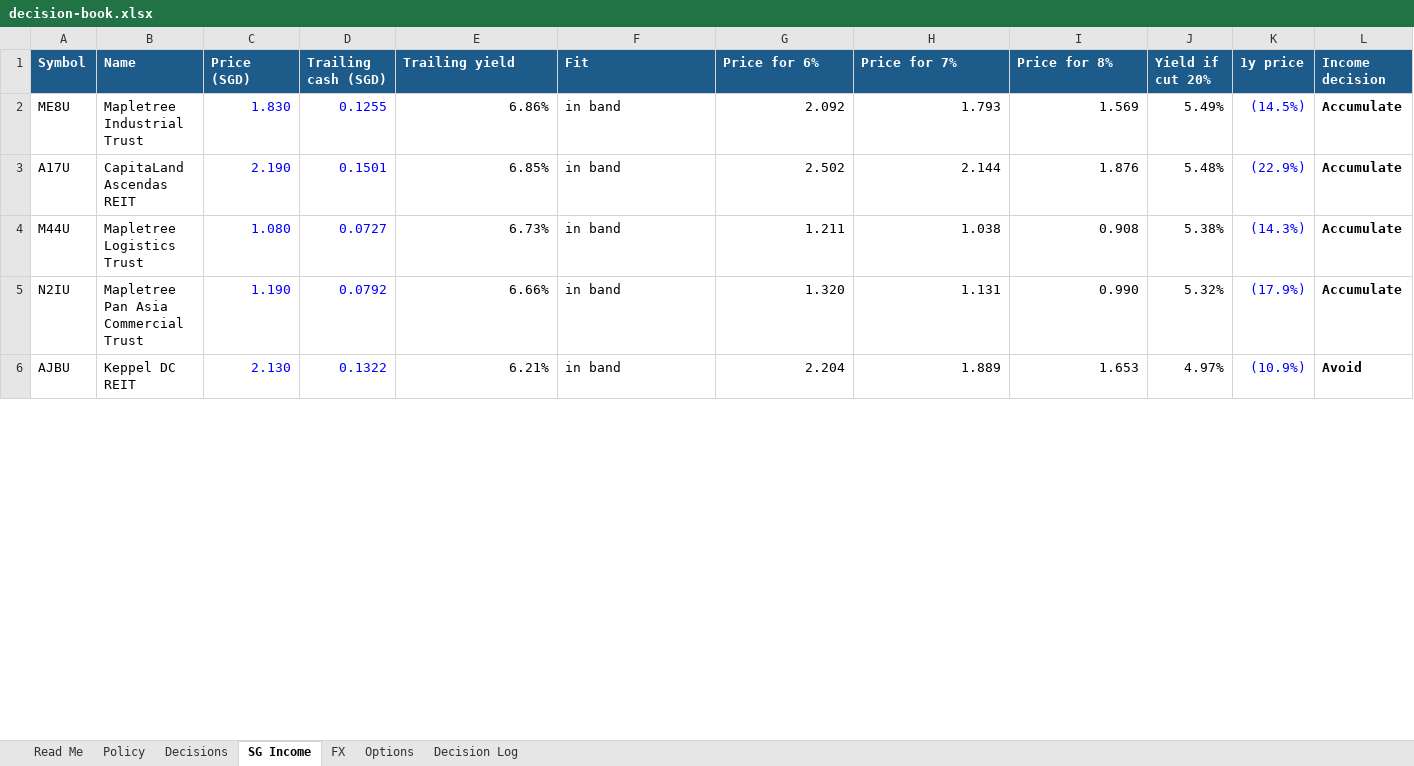
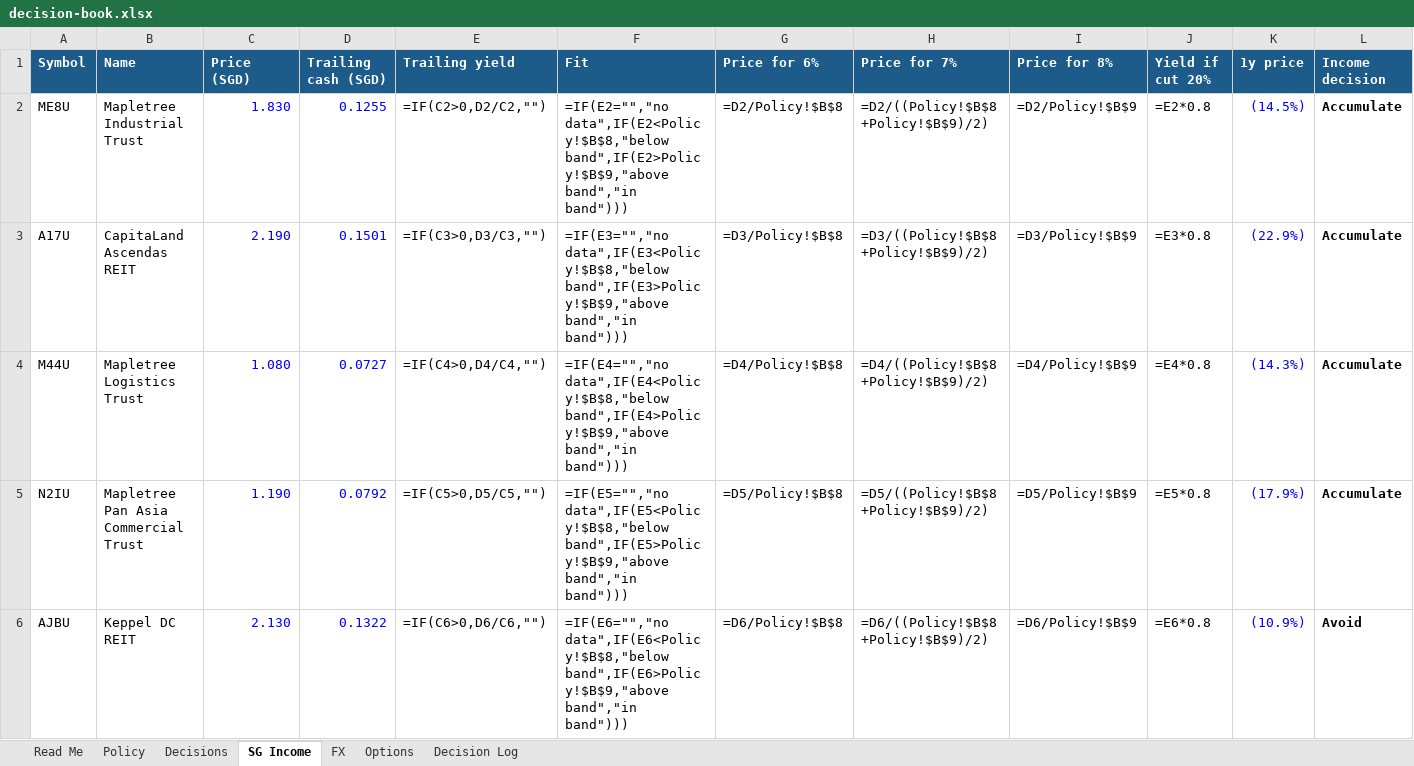
Before and after one commit to dickenschui/global-investment-analysis, an Excel workbook: reports/2026-10-11/decision-book.xlsx, sheet SG Income, drawn as a sheet; only a part is shown; values as stored, in another font and other column widths than the file's, no borders; formulas without a stored value are shown as written; the diff covers the shown part only; the diff names each change by its address in the sheet, - before the commit and + after, or states it on an @@ line.

```diff
--- a/reports/2026-10-11/decision-book.xlsx (sheet SG Income)
+++ b/reports/2026-10-11/decision-book.xlsx (sheet SG Income)
-E2 (Trailing yield): 6.86%
+E2 (Trailing yield): =IF(C2>0,D2/C2,"")
-F2 (Fit): in band
+F2 (Fit): =IF(E2="","no data",IF(E2<Policy!$B$8,"below band",IF(E2>Policy!$B$9,"above band","in band")))
-G2 (Price for 6%): 2.092
+G2 (Price for 6%): =D2/Policy!$B$8
-H2 (Price for 7%): 1.793
+H2 (Price for 7%): =D2/((Policy!$B$8+Policy!$B$9)/2)
-I2 (Price for 8%): 1.569
+I2 (Price for 8%): =D2/Policy!$B$9
-J2 (Yield if cut 20%): 5.49%
+J2 (Yield if cut 20%): =E2*0.8
-E3 (Trailing yield): 6.85%
+E3 (Trailing yield): =IF(C3>0,D3/C3,"")
-F3 (Fit): in band
+F3 (Fit): =IF(E3="","no data",IF(E3<Policy!$B$8,"below band",IF(E3>Policy!$B$9,"above band","in band")))
-G3 (Price for 6%): 2.502
+G3 (Price for 6%): =D3/Policy!$B$8
-H3 (Price for 7%): 2.144
+H3 (Price for 7%): =D3/((Policy!$B$8+Policy!$B$9)/2)
-I3 (Price for 8%): 1.876
+I3 (Price for 8%): =D3/Policy!$B$9
-J3 (Yield if cut 20%): 5.48%
+J3 (Yield if cut 20%): =E3*0.8
-E4 (Trailing yield): 6.73%
+E4 (Trailing yield): =IF(C4>0,D4/C4,"")
-F4 (Fit): in band
+F4 (Fit): =IF(E4="","no data",IF(E4<Policy!$B$8,"below band",IF(E4>Policy!$B$9,"above band","in band")))
-G4 (Price for 6%): 1.211
+G4 (Price for 6%): =D4/Policy!$B$8
-H4 (Price for 7%): 1.038
+H4 (Price for 7%): =D4/((Policy!$B$8+Policy!$B$9)/2)
-I4 (Price for 8%): 0.908
+I4 (Price for 8%): =D4/Policy!$B$9
-J4 (Yield if cut 20%): 5.38%
+J4 (Yield if cut 20%): =E4*0.8
-E5 (Trailing yield): 6.66%
+E5 (Trailing yield): =IF(C5>0,D5/C5,"")
-F5 (Fit): in band
+F5 (Fit): =IF(E5="","no data",IF(E5<Policy!$B$8,"below band",IF(E5>Policy!$B$9,"above band","in band")))
-G5 (Price for 6%): 1.320
+G5 (Price for 6%): =D5/Policy!$B$8
-H5 (Price for 7%): 1.131
+H5 (Price for 7%): =D5/((Policy!$B$8+Policy!$B$9)/2)
-I5 (Price for 8%): 0.990
+I5 (Price for 8%): =D5/Policy!$B$9
-J5 (Yield if cut 20%): 5.32%
+J5 (Yield if cut 20%): =E5*0.8
-E6 (Trailing yield): 6.21%
+E6 (Trailing yield): =IF(C6>0,D6/C6,"")
-F6 (Fit): in band
+F6 (Fit): =IF(E6="","no data",IF(E6<Policy!$B$8,"below band",IF(E6>Policy!$B$9,"above band","in band")))
-G6 (Price for 6%): 2.204
+G6 (Price for 6%): =D6/Policy!$B$8
-H6 (Price for 7%): 1.889
+H6 (Price for 7%): =D6/((Policy!$B$8+Policy!$B$9)/2)
-I6 (Price for 8%): 1.653
+I6 (Price for 8%): =D6/Policy!$B$9
-J6 (Yield if cut 20%): 4.97%
+J6 (Yield if cut 20%): =E6*0.8
```
Also changed, not shown: 54 edited cells elsewhere in this sheet, sheet Decisions, sheet Options, charts or pictures, 33 other files.
